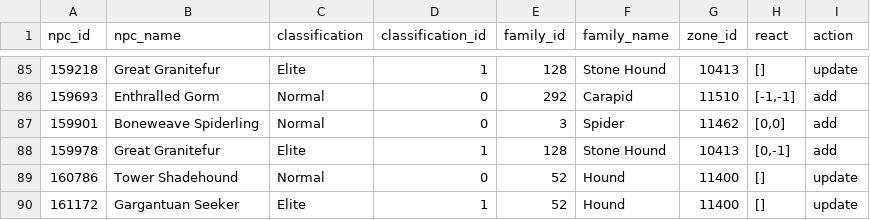
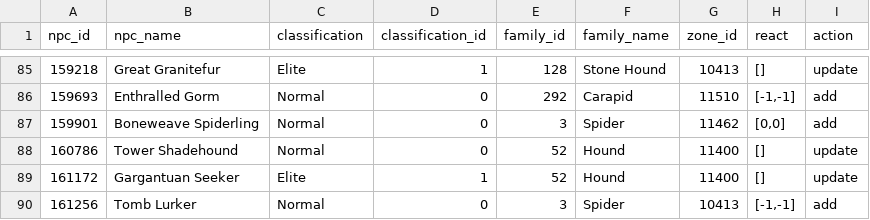
Before and after one commit to ginutty-code/psm-data, a CSV file: Manual/npcs_updates.csv, drawn as a sheet; only a part is shown, gaps mark what is left out; the shorter side is filled out with more unchanged rows.

Commit message:
Updated pet data.

```diff
--- a/Manual/npcs_updates.csv
+++ b/Manual/npcs_updates.csv
@@ -87,3 +87,2 @@ npc_id,npc_name,classification,classification_id,family_id,family_name,zone_id,r
 159901,Boneweave Spiderling,Normal,0,3,Spider,11462,"[0,0]",add
-159978,Great Granitefur,Elite,1,128,Stone Hound,10413,"[0,-1]",add
 160786,Tower Shadehound,Normal,0,52,Hound,11400,[],update
```
Also changed, not shown: Processed/processed_wowhead_npcs.csv, 5 other files.
